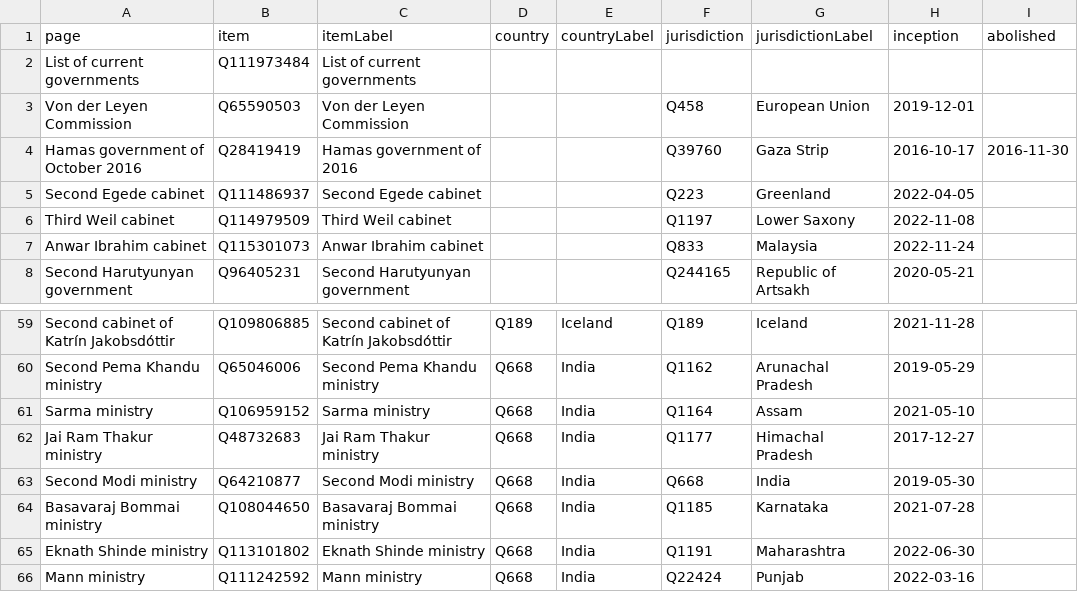
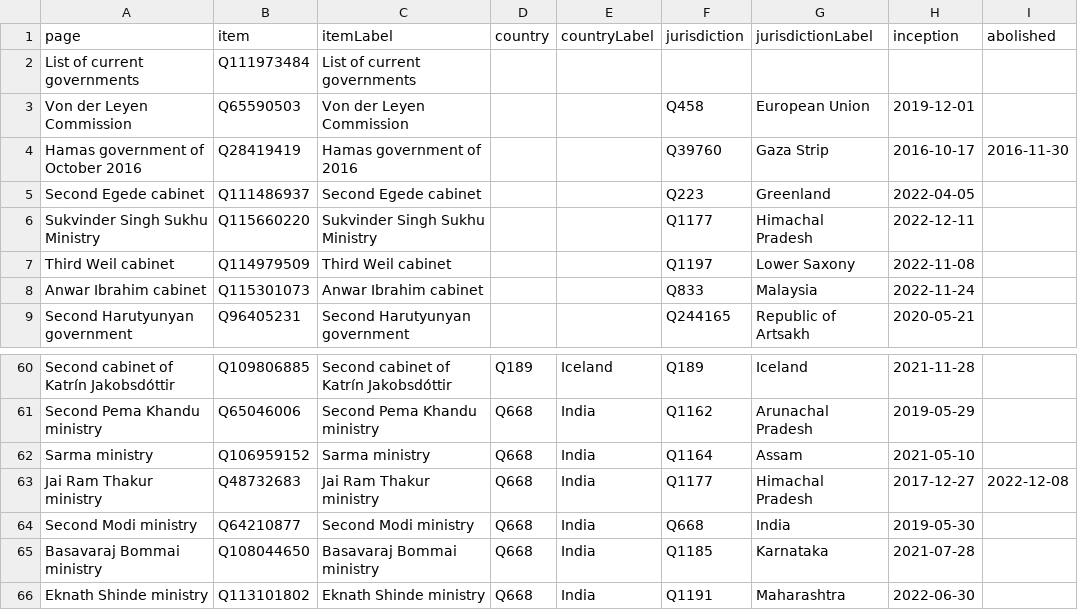
Before and after one commit to every-politician-scrapers/world, a CSV file: wikidata/results/enwiki-current-cabinets.csv, drawn as a sheet; only a part is shown, gaps mark what is left out; the shorter side is filled out with more unchanged rows.

```diff
--- a/wikidata/results/enwiki-current-cabinets.csv
+++ b/wikidata/results/enwiki-current-cabinets.csv
@@ -5,2 +5,3 @@ Hamas government of October 2016,Q28419419,Hamas government of 2016,,,Q39760,Gaz
 Second Egede cabinet,Q111486937,Second Egede cabinet,,,Q223,Greenland,2022-04-05,
+Sukvinder Singh Sukhu Ministry,Q115660220,Sukvinder Singh Sukhu Ministry,,,Q1177,Himachal Pradesh,2022-12-11,
 Third Weil cabinet,Q114979509,Third Weil cabinet,,,Q1197,Lower Saxony,2022-11-08,
@@ -61,3 +62,3 @@ Second Pema Khandu ministry,Q65046006,Second Pema Khandu ministry,Q668,India,Q11
 Sarma ministry,Q106959152,Sarma ministry,Q668,India,Q1164,Assam,2021-05-10,
-Jai Ram Thakur ministry,Q48732683,Jai Ram Thakur ministry,Q668,India,Q1177,Himachal Pradesh,2017-12-27,
+Jai Ram Thakur ministry,Q48732683,Jai Ram Thakur ministry,Q668,India,Q1177,Himachal Pradesh,2017-12-27,2022-12-08
 Second Modi ministry,Q64210877,Second Modi ministry,Q668,India,Q668,India,2019-05-30,
```
Also changed, not shown: wikidata/results/2017-cabinets.csv, wikidata/results/2022-cabinets.csv, 3 other files.
